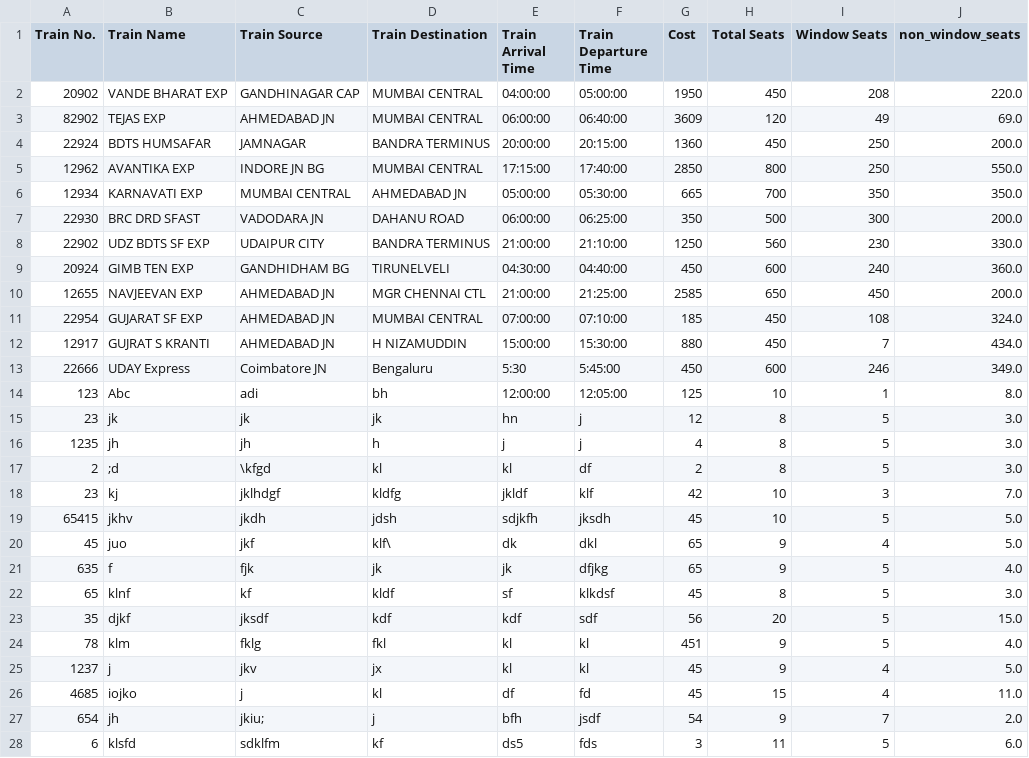
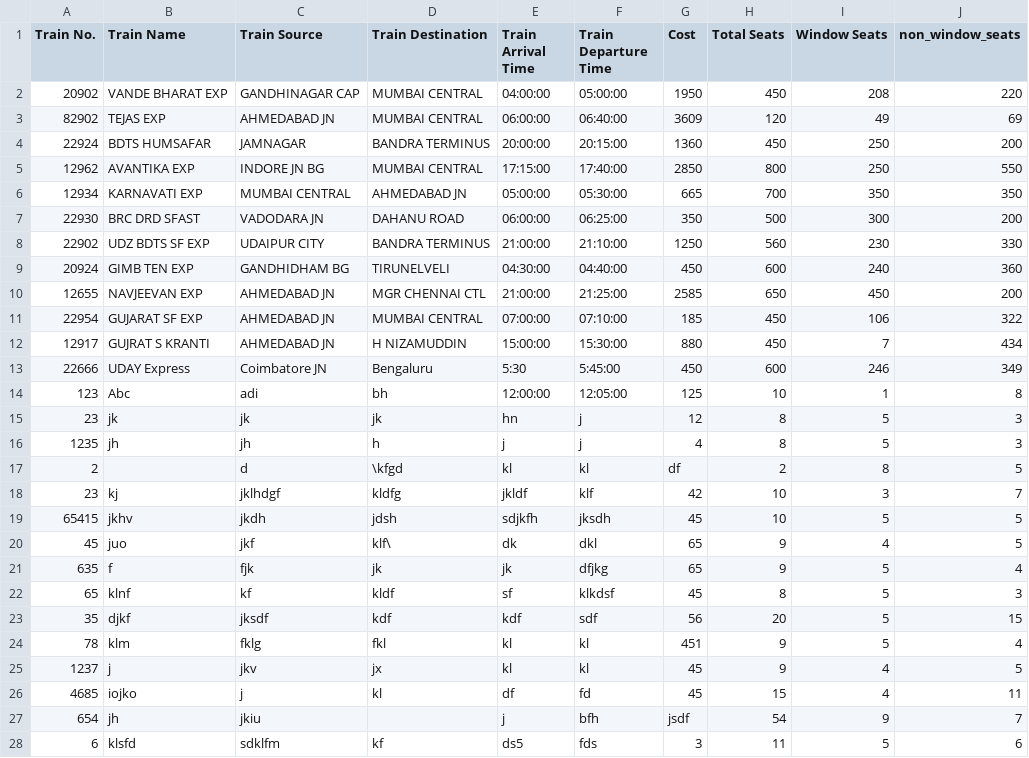
Before and after one commit to VaibhavTailor29/Railway-Management-System, a CSV file: Databases/train.csv, drawn as a sheet; only a part is shown; the diff covers the shown part only.

```diff
--- a/Databases/train.csv
+++ b/Databases/train.csv
@@ -1,28 +1,28 @@
 Train No.,Train Name,Train Source,Train Destination,Train Arrival Time,Train Departure Time,Cost,Total Seats,Window Seats,non_window_seats
-20902,VANDE BHARAT EXP,GANDHINAGAR CAP ,MUMBAI CENTRAL,04:00:00,05:00:00,1950,450,208,220.0
-82902,TEJAS EXP,AHMEDABAD JN,MUMBAI CENTRAL ,06:00:00,06:40:00,3609,120,49,69.0
-22924,BDTS HUMSAFAR,JAMNAGAR,BANDRA TERMINUS ,20:00:00,20:15:00,1360,450,250,200.0
-12962,AVANTIKA EXP ,INDORE JN BG,MUMBAI CENTRAL,17:15:00,17:40:00,2850,800,250,550.0
-12934,KARNAVATI EXP,MUMBAI CENTRAL,AHMEDABAD JN ,05:00:00,05:30:00,665,700,350,350.0
-22930,BRC DRD SFAST,VADODARA JN ,DAHANU ROAD ,06:00:00,06:25:00,350,500,300,200.0
-22902,UDZ BDTS SF EXP,UDAIPUR CITY ,BANDRA TERMINUS ,21:00:00,21:10:00,1250,560,230,330.0
-20924,GIMB TEN EXP,GANDHIDHAM BG ,TIRUNELVELI ,04:30:00,04:40:00,450,600,240,360.0
-12655,NAVJEEVAN EXP,AHMEDABAD JN,MGR CHENNAI CTL,21:00:00,21:25:00,2585,650,450,200.0
-22954,GUJARAT SF EXP,AHMEDABAD JN,MUMBAI CENTRAL,07:00:00,07:10:00,185,450,108,324.0
-12917,GUJRAT S KRANTI,AHMEDABAD JN,H NIZAMUDDIN,15:00:00,15:30:00,880,450,7,434.0
-22666,UDAY Express,Coimbatore JN,Bengaluru,5:30,5:45:00,450,600,246,349.0
-123,Abc,adi,bh,12:00:00,12:05:00,125,10,1,8.0
-23,jk,jk,jk,hn,j,12,8,5,3.0
-1235,jh,jh,h,j,j,4,8,5,3.0
-2,;d,\kfgd,kl,kl,df,2,8,5,3.0
-23,kj,jklhdgf,kldfg,jkldf,klf,42,10,3,7.0
-65415,jkhv,jkdh,jdsh,sdjkfh,jksdh,45,10,5,5.0
-45,juo,jkf,klf\,dk,dkl,65,9,4,5.0
-635,f,fjk,jk,jk,dfjkg,65,9,5,4.0
-65,klnf,kf,kldf,sf,klkdsf,45,8,5,3.0
-35,djkf,jksdf,kdf,kdf,sdf,56,20,5,15.0
-78,klm,fklg,fkl,kl,kl,451,9,5,4.0
-1237,j,jkv,jx,kl,kl,45,9,4,5.0
-4685,iojko,j,kl,df,fd,45,15,4,11.0
-654,jh,jkiu;,j,bfh,jsdf,54,9,7,2.0
-6,klsfd,sdklfm,kf,ds5,fds,3,11,5,6.0
+20902,VANDE BHARAT EXP,GANDHINAGAR CAP ,MUMBAI CENTRAL,04:00:00,05:00:00,1950,450,208,220
+82902,TEJAS EXP,AHMEDABAD JN,MUMBAI CENTRAL ,06:00:00,06:40:00,3609,120,49,69
+22924,BDTS HUMSAFAR,JAMNAGAR,BANDRA TERMINUS ,20:00:00,20:15:00,1360,450,250,200
+12962,AVANTIKA EXP ,INDORE JN BG,MUMBAI CENTRAL,17:15:00,17:40:00,2850,800,250,550
+12934,KARNAVATI EXP,MUMBAI CENTRAL,AHMEDABAD JN ,05:00:00,05:30:00,665,700,350,350
+22930,BRC DRD SFAST,VADODARA JN ,DAHANU ROAD ,06:00:00,06:25:00,350,500,300,200
+22902,UDZ BDTS SF EXP,UDAIPUR CITY ,BANDRA TERMINUS ,21:00:00,21:10:00,1250,560,230,330
+20924,GIMB TEN EXP,GANDHIDHAM BG ,TIRUNELVELI ,04:30:00,04:40:00,450,600,240,360
+12655,NAVJEEVAN EXP,AHMEDABAD JN,MGR CHENNAI CTL,21:00:00,21:25:00,2585,650,450,200
+22954,GUJARAT SF EXP,AHMEDABAD JN,MUMBAI CENTRAL,07:00:00,07:10:00,185,450,106,322
+12917,GUJRAT S KRANTI,AHMEDABAD JN,H NIZAMUDDIN,15:00:00,15:30:00,880,450,7,434
+22666,UDAY Express,Coimbatore JN,Bengaluru,5:30,5:45:00,450,600,246,349
+123,Abc,adi,bh,12:00:00,12:05:00,125,10,1,8
+23,jk,jk,jk,hn,j,12,8,5,3
+1235,jh,jh,h,j,j,4,8,5,3
+2,,d,\kfgd,kl,kl,df,2,8,5
+23,kj,jklhdgf,kldfg,jkldf,klf,42,10,3,7
+65415,jkhv,jkdh,jdsh,sdjkfh,jksdh,45,10,5,5
+45,juo,jkf,klf\,dk,dkl,65,9,4,5
+635,f,fjk,jk,jk,dfjkg,65,9,5,4
+65,klnf,kf,kldf,sf,klkdsf,45,8,5,3
+35,djkf,jksdf,kdf,kdf,sdf,56,20,5,15
+78,klm,fklg,fkl,kl,kl,451,9,5,4
+1237,j,jkv,jx,kl,kl,45,9,4,5
+4685,iojko,j,kl,df,fd,45,15,4,11
+654,jh,jkiu,,j,bfh,jsdf,54,9,7
+6,klsfd,sdklfm,kf,ds5,fds,3,11,5,6
```
Also changed, not shown: 3 added rows, 1 removed row and 10 edited cells elsewhere in this file, Databases/Train blueprints/22954.csv, Databases/book-ticket.csv, 12 other files.
